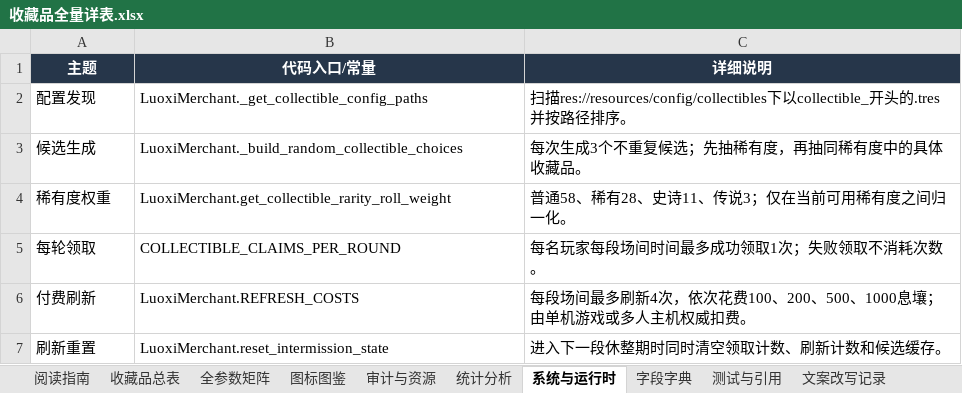
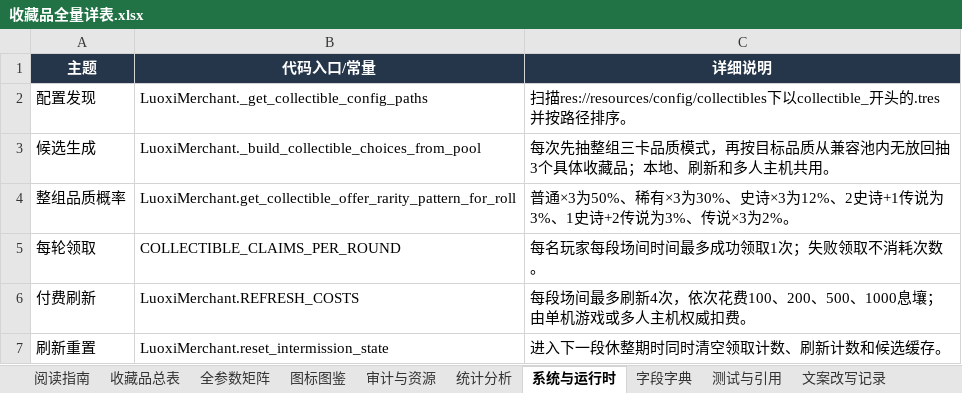
Before and after one commit to wanheng20031114/arc-nice, an Excel workbook: 收藏品全量详表.xlsx, sheet 系统与运行时, drawn as a sheet; only a part is shown; values as stored, in another font and other column widths than the file's, no borders; removed rows and columns are numbered as before the commit, all else as after; the diff names each change by its address in the sheet, - before the commit and + after, or states it on an @@ line.

```diff
--- a/收藏品全量详表.xlsx (sheet 系统与运行时)
+++ b/收藏品全量详表.xlsx (sheet 系统与运行时)
-B3 (代码入口/常量): LuoxiMerchant._build_random_collectible_choices
+B3 (代码入口/常量): LuoxiMerchant._build_collectible_choices_from_pool
-C3 (详细说明): 每次生成3个不重复候选；先抽稀有度，再抽同稀有度中的具体收藏品。
+C3 (详细说明): 每次先抽整组三卡品质模式，再按目标品质从兼容池内无放回抽3个具体收藏品；本地、刷新和多人主机共用。
-row 4: 稀有度权重 | LuoxiMerchant.get_collectible_rarity_roll_weight | 普通58、稀有28、史诗11、传说3；仅在当前可用稀有度之间归一化。
+row 4: 整组品质概率 | LuoxiMerchant.get_collectible_offer_rarity_pattern_for_roll | 普通×3为50%、稀有×3为30%、史诗×3为12%、2史诗+1传说为3%、1史诗+2传说为3%、传说×3为2%。
```
Also changed, not shown: sheet 收藏品总表, sheet 统计分析, sheet 阅读指南, charts or pictures, 10 other files.
